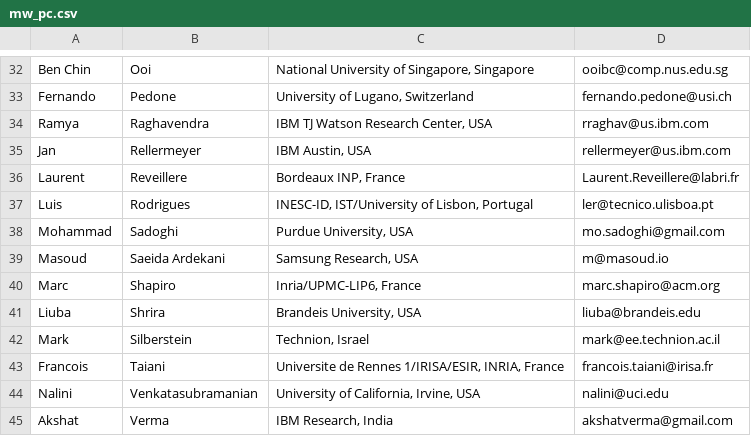
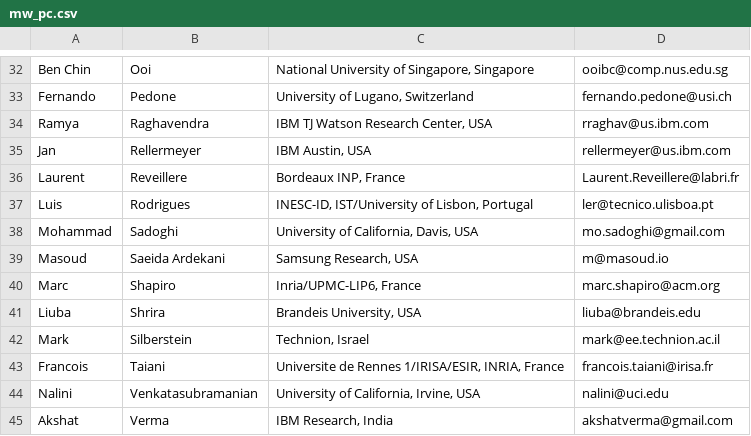
Before and after one commit to middleware2017/middleware2017.github.io, a CSV file: assets/mw_pc.csv, drawn as a sheet; only a part is shown, gaps mark what is left out.

Commit message:
chaning Dr Sadoghi affiliation in pc

```diff
--- a/assets/mw_pc.csv
+++ b/assets/mw_pc.csv
@@ -37,3 +37,3 @@ Laurent ,Reveillere,"Bordeaux INP, France",Laurent.Reveillere@labri.fr
 Luis,Rodrigues,"INESC-ID, IST/University of Lisbon, Portugal",ler@tecnico.ulisboa.pt
-Mohammad ,Sadoghi,"Purdue University, USA",mo.sadoghi@gmail.com
+Mohammad ,Sadoghi,"University of California, Davis, USA",mo.sadoghi@gmail.com
 Masoud,Saeida Ardekani,"Samsung Research, USA",m@masoud.io
```
